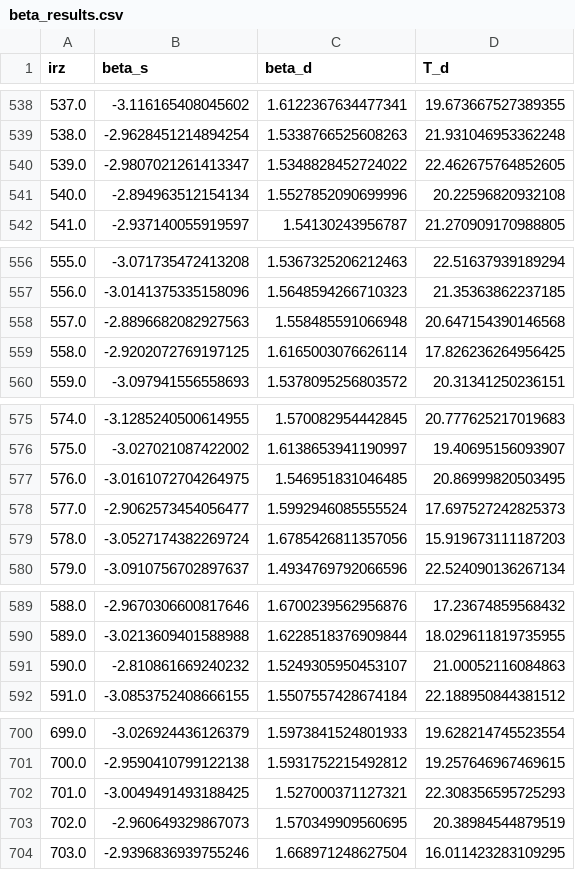
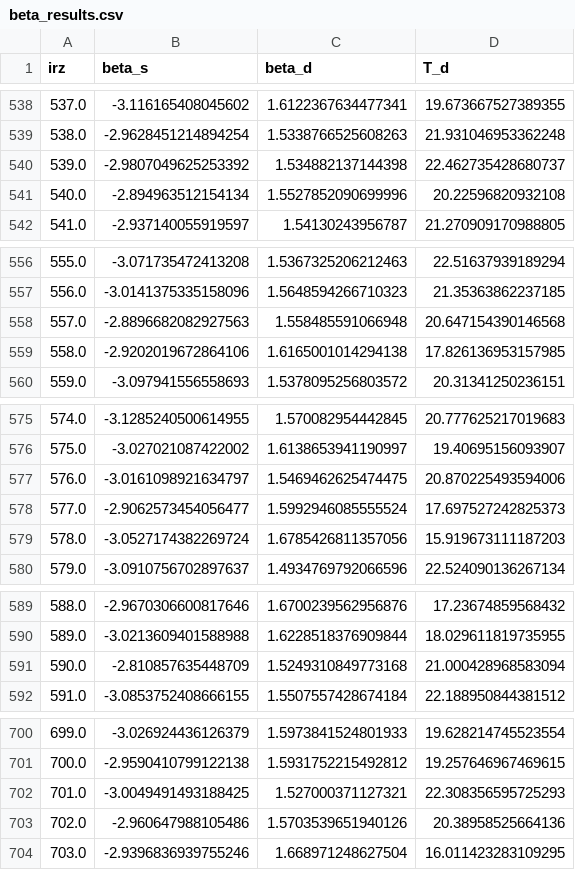
Before and after one commit to komatsu5147/CleanCMB.jl, a CSV file: ccatprime/sciencepaper/sosat/beta_results.csv, drawn as a sheet; only a part is shown, gaps mark what is left out; the diff covers the shown part only.

```diff
--- a/ccatprime/sciencepaper/sosat/beta_results.csv
+++ b/ccatprime/sciencepaper/sosat/beta_results.csv
@@ -539,3 +539,3 @@ irz,beta_s,beta_d,T_d
 538.0,-2.9628451214894254,1.5338766525608263,21.931046953362248
-539.0,-2.9807021261413347,1.5348828452724022,22.462675764852605
+539.0,-2.9807049625253392,1.534882137144398,22.462735428680737
 540.0,-2.894963512154134,1.5527852090699996,20.22596820932108
@@ -558,3 +558,3 @@ irz,beta_s,beta_d,T_d
 557.0,-2.8896682082927563,1.558485591066948,20.647154390146568
-558.0,-2.9202072769197125,1.6165003076626114,17.826236264956425
+558.0,-2.9202019672864106,1.6165001014294138,17.826136953157985
 559.0,-3.097941556558693,1.5378095256803572,20.31341250236151
@@ -576,3 +576,3 @@ irz,beta_s,beta_d,T_d
 575.0,-3.027021087422002,1.6138653941190997,19.40695156093907
-576.0,-3.0161072704264975,1.546951831046485,20.86999820503495
+576.0,-3.0161098921634797,1.5469462625474475,20.870225493594006
 577.0,-2.9062573454056477,1.5992946085555524,17.697527242825373
@@ -590,3 +590,3 @@ irz,beta_s,beta_d,T_d
 589.0,-3.0213609401588988,1.6228518376909844,18.029611819735955
-590.0,-2.810861669240232,1.5249305950453107,21.00052116084863
+590.0,-2.810857635448709,1.5249310849773168,21.000428968583094
 591.0,-3.0853752408666155,1.5507557428674184,22.188950844381512
@@ -702,3 +702,3 @@ irz,beta_s,beta_d,T_d
 701.0,-3.0049491493188425,1.527000371127321,22.308356595725293
-702.0,-2.960649329867073,1.570349909560695,20.38984544879519
+702.0,-2.960647988105486,1.5703539651940126,20.38958525664136
 703.0,-2.9396836939755246,1.668971248627504,16.011423283109295
```
Also changed, not shown: 30 edited cells elsewhere in this file, ccatprime/sciencepaper/sosat/ilc_results.csv, ccatprime/sciencepaper/sosat/milca_results.csv, 4 other files.
